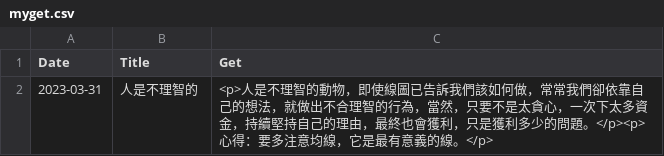
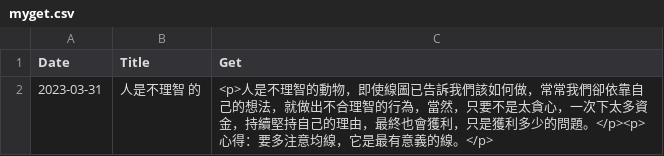
Before and after one commit to sprout110/stAssistant, a CSV file: myget.csv, drawn as a sheet.

Commit message:
adjust

```diff
--- a/myget.csv
+++ b/myget.csv
@@ -1,2 +1,2 @@
 Date,Title,Get
-2023-03-31,人是不理智的,<p>人是不理智的動物，即使線圖已告訴我們該如何做，常常我們卻依靠自己的想法，就做出不合理智的行為，當然，只要不是太貪心，一次下太多資金，持續堅持自己的理由，最終也會獲利，只是獲利多少的問題。</p><p>心得：要多注意均線，它是最有意義的線。</p>
+2023-03-31,人是不理智 的,<p>人是不理智的動物，即使線圖已告訴我們該如何做，常常我們卻依靠自己的想法，就做出不合理智的行為，當然，只要不是太貪心，一次下太多資金，持續堅持自己的理由，最終也會獲利，只是獲利多少的問題。</p><p>心得：要多注意均線，它是最有意義的線。</p>
```
